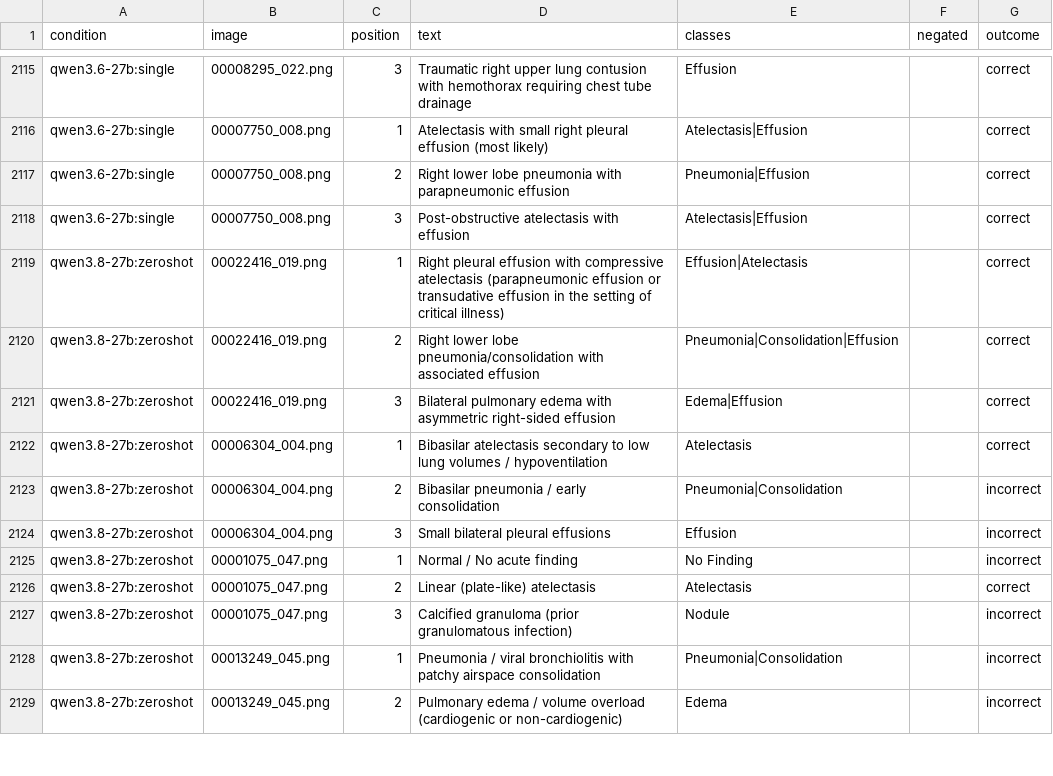
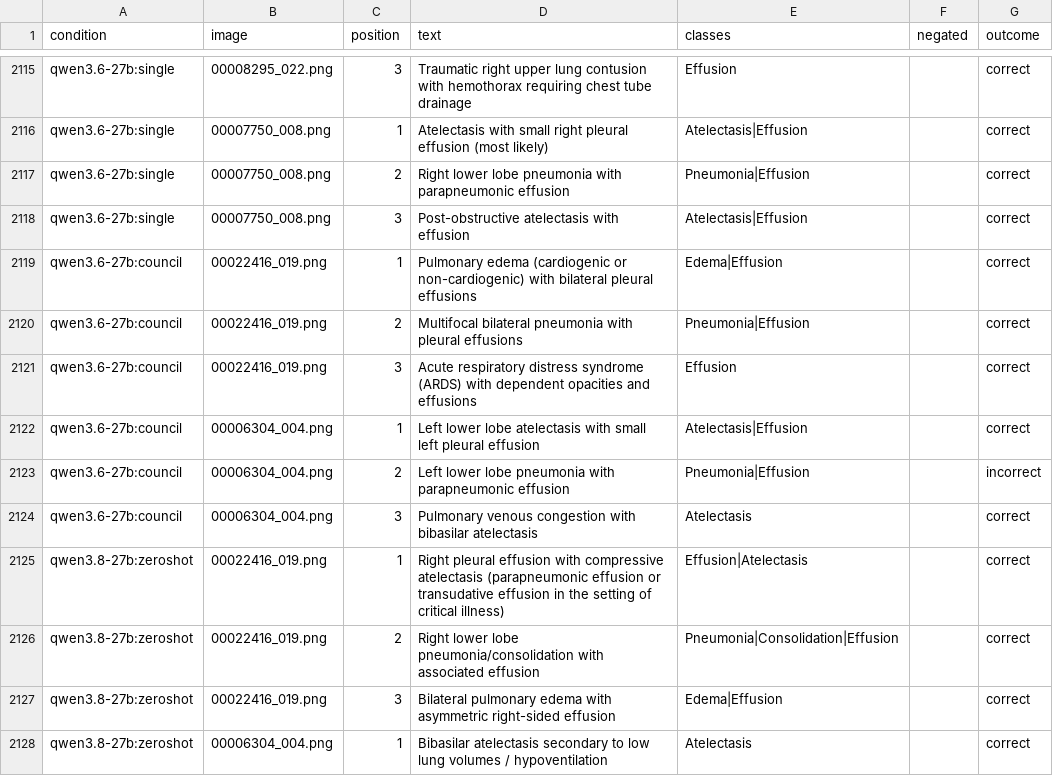
Before and after one commit to CodeWracker/AgentXray, a CSV file: analysis/exp1/hypotheses.csv, drawn as a sheet; only a part is shown, gaps mark what is left out; the shorter side is filled out with more unchanged rows; the diff covers the shown part only; the diff names each change by its address in the sheet, - before the commit and + after, or states it on an @@ line.

Commit message:
Metricas com agente unico aberto do Exp 2 do Qwen3.6 concluido

```diff
--- a/analysis/exp1/hypotheses.csv
+++ b/analysis/exp1/hypotheses.csv
+row 2119: qwen3.6-27b:council | 00022416_019.png | 1 | Pulmonary edema (cardiogenic or non-cardiogenic) with bilateral pleural effusions | Edema|Effusion |  | correct
+row 2120: qwen3.6-27b:council | 00022416_019.png | 2 | Multifocal bilateral pneumonia with pleural effusions | Pneumonia|Effusion |  | correct
+row 2121: qwen3.6-27b:council | 00022416_019.png | 3 | Acute respiratory distress syndrome (ARDS) with dependent opacities and effusions | Effusion |  | correct
+row 2122: qwen3.6-27b:council | 00006304_004.png | 1 | Left lower lobe atelectasis with small left pleural effusion | Atelectasis|Effusion |  | correct
+row 2123: qwen3.6-27b:council | 00006304_004.png | 2 | Left lower lobe pneumonia with parapneumonic effusion | Pneumonia|Effusion |  | incorrect
+row 2124: qwen3.6-27b:council | 00006304_004.png | 3 | Pulmonary venous congestion with bibasilar atelectasis | Atelectasis |  | correct
```
Also changed, not shown: 24 added rows elsewhere in this file, analysis/exp1/cases.csv, analysis/exp1/oov_audit.csv, 13 other files.
